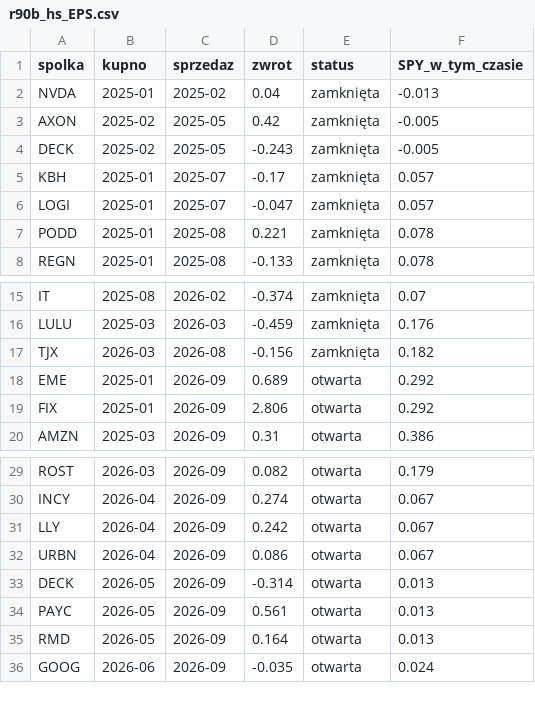
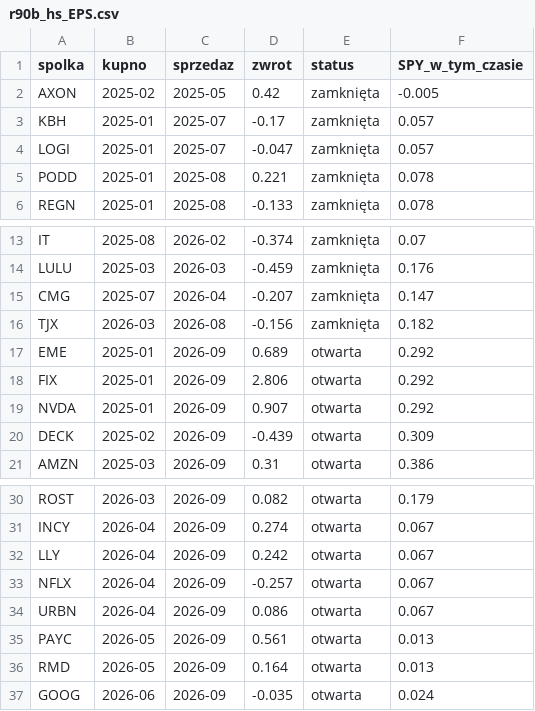
Before and after one commit to agnar92/Momentum, a CSV file: research/wyniki/r90b_hs_EPS.csv, drawn as a sheet; only a part is shown, gaps mark what is left out; removed rows and columns are numbered as before the commit, all else as after; the diff names each change by its address in the sheet, - before the commit and + after, or states it on an @@ line.

```diff
--- a/research/wyniki/r90b_hs_EPS.csv
+++ b/research/wyniki/r90b_hs_EPS.csv
-row 2: NVDA | 2025-01 | 2025-02 | 0.04 | zamknięta | -0.013
-row 4: DECK | 2025-02 | 2025-05 | -0.243 | zamknięta | -0.005
+row 15: CMG | 2025-07 | 2026-04 | -0.207 | zamknięta | 0.147
+row 19: NVDA | 2025-01 | 2026-09 | 0.907 | otwarta | 0.292
+row 20: DECK | 2025-02 | 2026-09 | -0.439 | otwarta | 0.309
+row 33: NFLX | 2026-04 | 2026-09 | -0.257 | otwarta | 0.067
-row 33: DECK | 2026-05 | 2026-09 | -0.314 | otwarta | 0.013
```
Also changed, not shown: research/rejestr.csv, research/wyniki/r92b_top500_EPS.csv, 6 other files.
